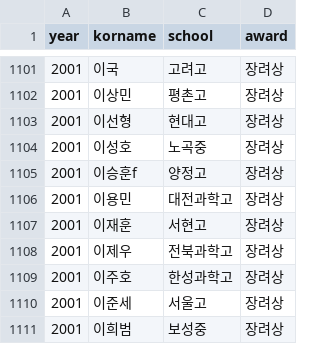
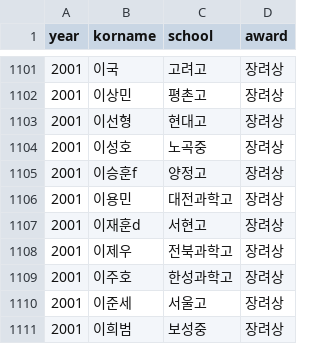
Before and after one commit to imo-korea/imo-korea.github.io, a CSV file: _data/kmo-korea.csv, drawn as a sheet; only a part is shown, gaps mark what is left out.

```diff
--- a/_data/kmo-korea.csv
+++ b/_data/kmo-korea.csv
@@ -1106,3 +1106,3 @@ year,korname,school,award
 2001,이용민,대전과학고,장려상
-2001,이재훈,서현고,장려상
+2001,이재훈d,서현고,장려상
 2001,이제우,전북과학고,장려상
```
Also changed, not shown: _data/fkmo-korea.csv, _data/teacher.csv.
